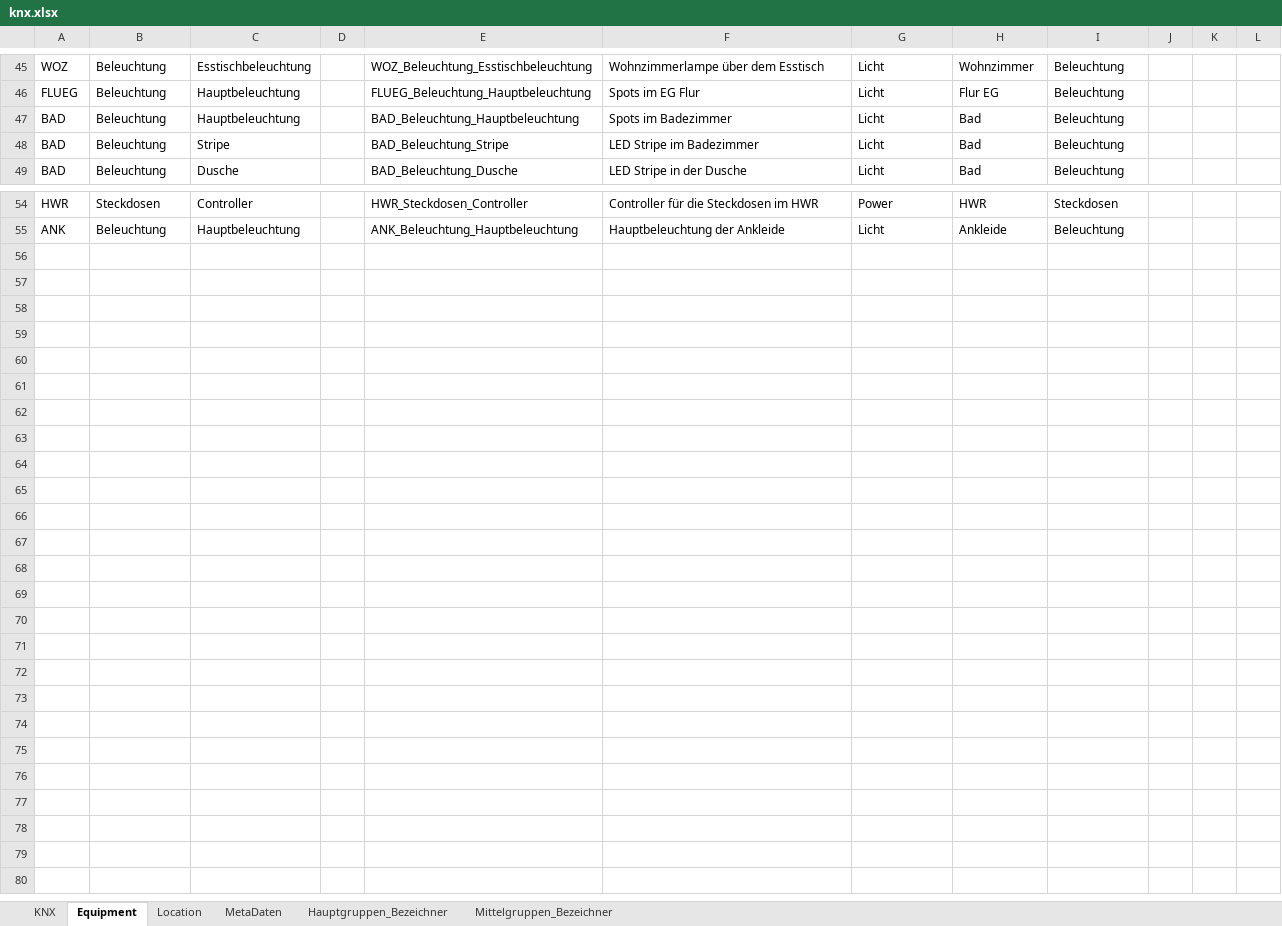
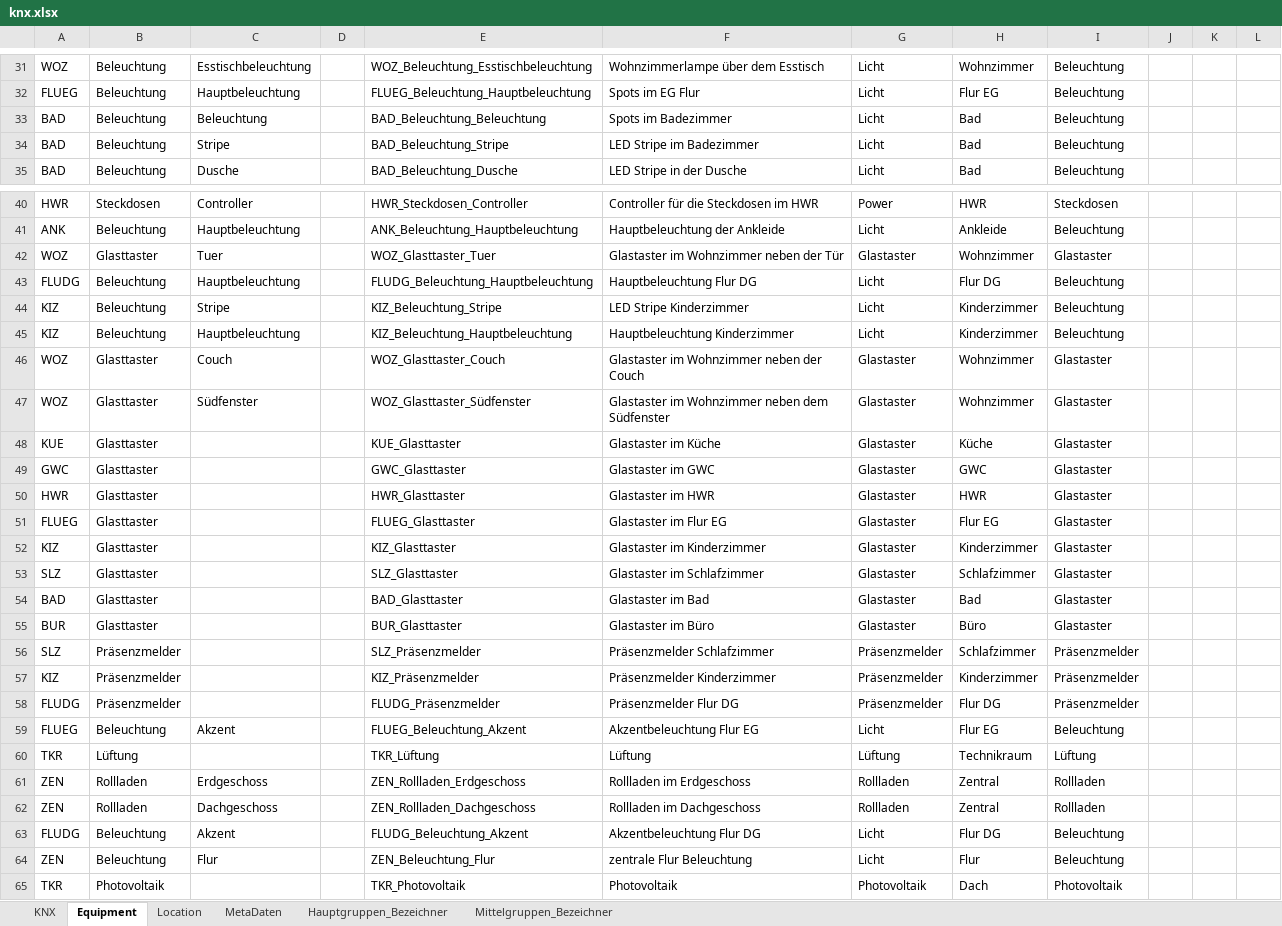
Before and after one commit to masterofeye2021/E2KAO, an Excel workbook: source/knx.xlsx, sheet Equipment, drawn as a sheet; only a part is shown, gaps mark what is left out; values as stored, in another font and other column widths than the file's, no borders; table styles not drawn; addresses are those after the commit; the diff covers the shown part only; the diff names each change by its address in the sheet, - before the commit and + after, or states it on an @@ line.

```diff
--- a/source/knx.xlsx (sheet Equipment)
+++ b/source/knx.xlsx (sheet Equipment)
-C33: Hauptbeleuchtung
+C33: Beleuchtung
-E33: BAD_Beleuchtung_Hauptbeleuchtung
+E33: BAD_Beleuchtung_Beleuchtung
+row 42: WOZ | Glasttaster | Tuer |  | WOZ_Glasttaster_Tuer | Glastaster im Wohnzimmer neben der Tür | Glastaster | Wohnzimmer | Glastaster
+row 43: FLUDG | Beleuchtung | Hauptbeleuchtung |  | FLUDG_Beleuchtung_Hauptbeleuchtung | Hauptbeleuchtung Flur DG | Licht | Flur DG | Beleuchtung
+row 44: KIZ | Beleuchtung | Stripe |  | KIZ_Beleuchtung_Stripe | LED Stripe Kinderzimmer | Licht | Kinderzimmer | Beleuchtung
+row 45: KIZ | Beleuchtung | Hauptbeleuchtung |  | KIZ_Beleuchtung_Hauptbeleuchtung | Hauptbeleuchtung Kinderzimmer | Licht | Kinderzimmer | Beleuchtung
+row 46: WOZ | Glasttaster | Couch |  | WOZ_Glasttaster_Couch | Glastaster im Wohnzimmer neben der Couch | Glastaster | Wohnzimmer | Glastaster
+row 47: WOZ | Glasttaster | Südfenster |  | WOZ_Glasttaster_Südfenster | Glastaster im Wohnzimmer neben dem Südfenster | Glastaster | Wohnzimmer | Glastaster
+row 48: KUE | Glasttaster |  |  | KUE_Glasttaster | Glastaster im Küche | Glastaster | Küche | Glastaster
+row 49: GWC | Glasttaster |  |  | GWC_Glasttaster | Glastaster im GWC | Glastaster | GWC | Glastaster
+row 50: HWR | Glasttaster |  |  | HWR_Glasttaster | Glastaster im HWR | Glastaster | HWR | Glastaster
+row 51: FLUEG | Glasttaster |  |  | FLUEG_Glasttaster | Glastaster im Flur EG | Glastaster | Flur EG | Glastaster
@@ row 25 moved to row 52: KIZ @@
+row 53: SLZ | Glasttaster |  |  | SLZ_Glasttaster | Glastaster im Schlafzimmer | Glastaster | Schlafzimmer | Glastaster
+row 54: BAD | Glasttaster |  |  | BAD_Glasttaster | Glastaster im Bad | Glastaster | Bad | Glastaster
@@ row 23 moved to row 55: BUR @@
+row 56: SLZ | Präsenzmelder |  |  | SLZ_Präsenzmelder | Präsenzmelder Schlafzimmer | Präsenzmelder | Schlafzimmer | Präsenzmelder
+row 57: KIZ | Präsenzmelder |  |  | KIZ_Präsenzmelder | Präsenzmelder Kinderzimmer | Präsenzmelder | Kinderzimmer | Präsenzmelder
+row 58: FLUDG | Präsenzmelder |  |  | FLUDG_Präsenzmelder | Präsenzmelder Flur DG | Präsenzmelder | Flur DG | Präsenzmelder
+row 59: FLUEG | Beleuchtung | Akzent |  | FLUEG_Beleuchtung_Akzent | Akzentbeleuchtung Flur EG | Licht | Flur EG | Beleuchtung
+row 60: TKR | Lüftung |  |  | TKR_Lüftung | Lüftung | Lüftung | Technikraum | Lüftung
+row 61: ZEN | Rollladen | Erdgeschoss |  | ZEN_Rollladen_Erdgeschoss | Rollladen im Erdgeschoss | Rollladen | Zentral | Rollladen
+row 62: ZEN | Rollladen | Dachgeschoss |  | ZEN_Rollladen_Dachgeschoss | Rollladen im Dachgeschoss | Rollladen | Zentral | Rollladen
+row 63: FLUDG | Beleuchtung | Akzent |  | FLUDG_Beleuchtung_Akzent | Akzentbeleuchtung Flur DG | Licht | Flur DG | Beleuchtung
+row 64: ZEN | Beleuchtung | Flur |  | ZEN_Beleuchtung_Flur | zentrale Flur Beleuchtung | Licht | Flur | Beleuchtung
+row 65: TKR | Photovoltaik |  |  | TKR_Photovoltaik | Photovoltaik | Photovoltaik | Dach | Photovoltaik
```
Also changed, not shown: 12 removed rows and 2 edited cells elsewhere in this sheet, sheet KNX, sheet Mittelgruppen_Bezeichner, sheet MetaDaten, formulas that keep their value, 30 other files.
